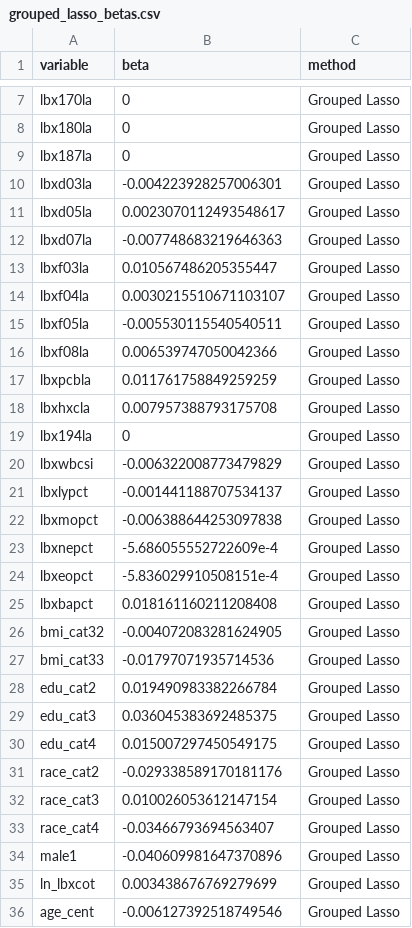
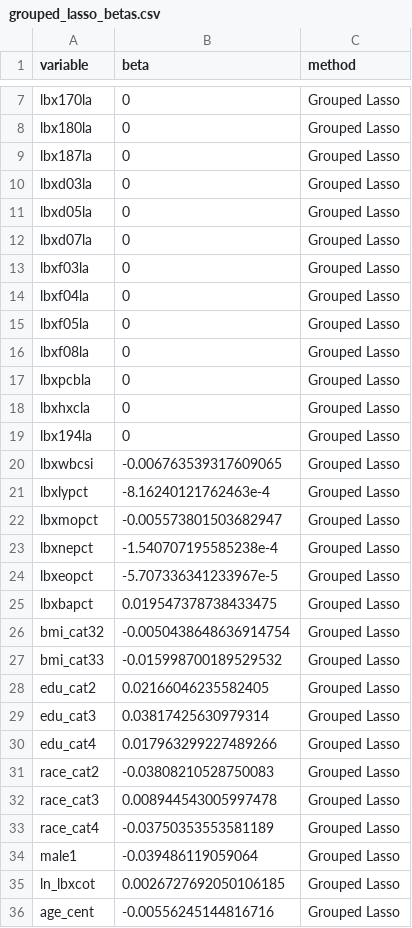
Before and after one commit to lizzyagibson/SHARP.Mixtures.Workshop, a CSV file: Supervised/Variable Selection/grouped_lasso_betas.csv, drawn as a sheet; only a part is shown, gaps mark what is left out; the diff covers the shown part only.

```diff
--- a/Supervised/Variable Selection/grouped_lasso_betas.csv
+++ b/Supervised/Variable Selection/grouped_lasso_betas.csv
@@ -9,28 +9,28 @@ lbx180la,0,Grouped Lasso
 lbx187la,0,Grouped Lasso
-lbxd03la,-0.004223928257006301,Grouped Lasso
-lbxd05la,0.0023070112493548617,Grouped Lasso
-lbxd07la,-0.007748683219646363,Grouped Lasso
-lbxf03la,0.010567486205355447,Grouped Lasso
-lbxf04la,0.0030215510671103107,Grouped Lasso
-lbxf05la,-0.005530115540540511,Grouped Lasso
-lbxf08la,0.006539747050042366,Grouped Lasso
-lbxpcbla,0.011761758849259259,Grouped Lasso
-lbxhxcla,0.007957388793175708,Grouped Lasso
+lbxd03la,0,Grouped Lasso
+lbxd05la,0,Grouped Lasso
+lbxd07la,0,Grouped Lasso
+lbxf03la,0,Grouped Lasso
+lbxf04la,0,Grouped Lasso
+lbxf05la,0,Grouped Lasso
+lbxf08la,0,Grouped Lasso
+lbxpcbla,0,Grouped Lasso
+lbxhxcla,0,Grouped Lasso
 lbx194la,0,Grouped Lasso
-lbxwbcsi,-0.006322008773479829,Grouped Lasso
-lbxlypct,-0.001441188707534137,Grouped Lasso
-lbxmopct,-0.006388644253097838,Grouped Lasso
-lbxnepct,-5.686055552722609e-4,Grouped Lasso
-lbxeopct,-5.836029910508151e-4,Grouped Lasso
-lbxbapct,0.018161160211208408,Grouped Lasso
-bmi_cat32,-0.004072083281624905,Grouped Lasso
-bmi_cat33,-0.01797071935714536,Grouped Lasso
-edu_cat2,0.019490983382266784,Grouped Lasso
-edu_cat3,0.036045383692485375,Grouped Lasso
-edu_cat4,0.015007297450549175,Grouped Lasso
-race_cat2,-0.029338589170181176,Grouped Lasso
-race_cat3,0.010026053612147154,Grouped Lasso
-race_cat4,-0.03466793694563407,Grouped Lasso
-male1,-0.040609981647370896,Grouped Lasso
-ln_lbxcot,0.003438676769279699,Grouped Lasso
-age_cent,-0.006127392518749546,Grouped Lasso
+lbxwbcsi,-0.006763539317609065,Grouped Lasso
+lbxlypct,-8.16240121762463e-4,Grouped Lasso
+lbxmopct,-0.005573801503682947,Grouped Lasso
+lbxnepct,-1.540707195585238e-4,Grouped Lasso
+lbxeopct,-5.707336341233967e-5,Grouped Lasso
+lbxbapct,0.019547378738433475,Grouped Lasso
+bmi_cat32,-0.0050438648636914754,Grouped Lasso
+bmi_cat33,-0.015998700189529532,Grouped Lasso
+edu_cat2,0.02166046235582405,Grouped Lasso
+edu_cat3,0.03817425630979314,Grouped Lasso
+edu_cat4,0.017963299227489266,Grouped Lasso
+race_cat2,-0.03808210528750083,Grouped Lasso
+race_cat3,0.008944543005997478,Grouped Lasso
+race_cat4,-0.03750353553581189,Grouped Lasso
+male1,-0.039486119059064,Grouped Lasso
+ln_lbxcot,0.0026727692050106185,Grouped Lasso
+age_cent,-0.00556245144816716,Grouped Lasso
```
Also changed, not shown: 50 edited cells elsewhere in this file, 41 other files.
